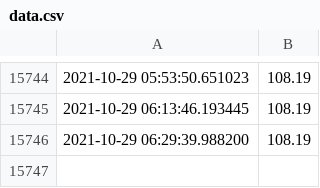
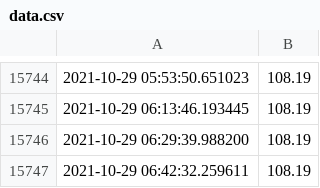
Before and after one commit to cubiccm/Private-Bot-Implementation, a CSV file: electricity/data.csv, drawn as a sheet; only a part is shown, gaps mark what is left out; the diff names each change by its address in the sheet, - before the commit and + after, or states it on an @@ line.

```diff
--- a/electricity/data.csv
+++ b/electricity/data.csv
+row 15747: 2021-10-29 06:42:32.259611 | 108.19
```
